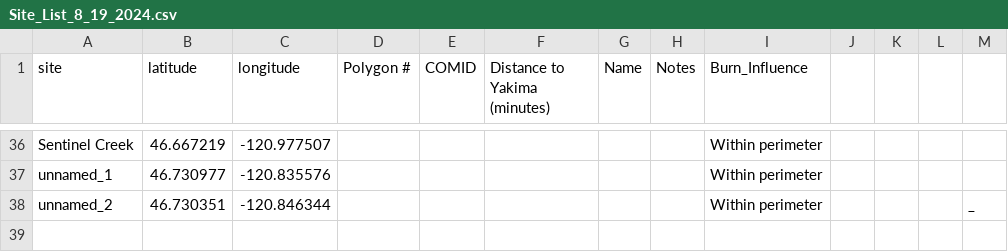
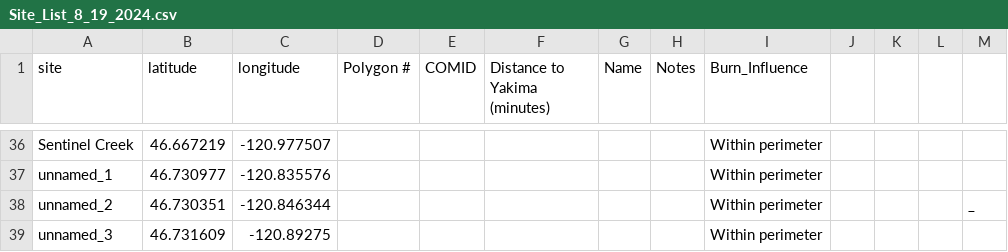
Before and after one commit to river-corridors-sfa/rc_sfa-fire-watch, a CSV file: Retreat_Fire_2024/site_selection/Site_List_8_19_2024.csv, drawn as a sheet; only a part is shown, gaps mark what is left out; the diff names each change by its address in the sheet, - before the commit and + after, or states it on an @@ line.

```diff
--- a/Retreat_Fire_2024/site_selection/Site_List_8_19_2024.csv
+++ b/Retreat_Fire_2024/site_selection/Site_List_8_19_2024.csv
+row 39: unnamed_3 | 46.731609 | -120.89275 |  |  |  |  |  | Within perimeter
```
Also changed, not shown: Retreat_Fire_2024/output_for_analysis/02_Retreat_Fire_Site_Selection/Oak_Creek_tribs_geospatial.csv, 5 other files.
